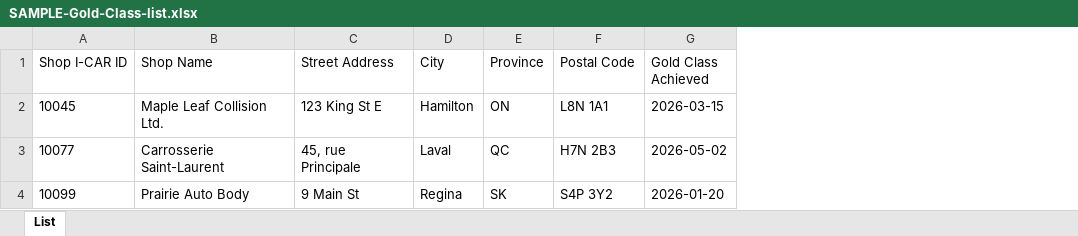
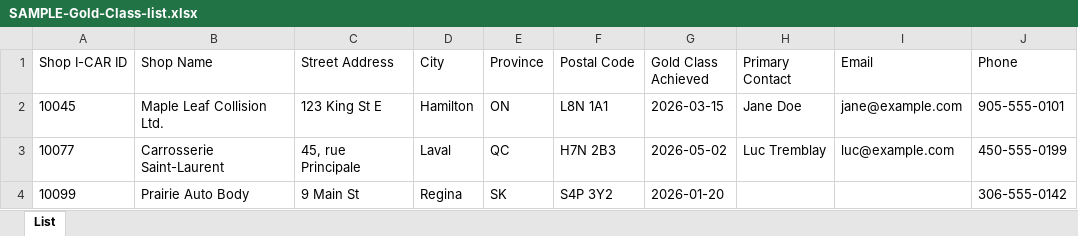
Before and after one commit to bbeehler/icar-recognition-letters, an Excel workbook: samples/SAMPLE-Gold-Class-list.xlsx, sheet List, drawn as a sheet; values as stored, in another font and other column widths than the file's, no borders; the diff names each change by its address in the sheet, - before the commit and + after, or states it on an @@ line.

```diff
--- a/samples/SAMPLE-Gold-Class-list.xlsx (sheet List)
+++ b/samples/SAMPLE-Gold-Class-list.xlsx (sheet List)
+column H (Primary Contact), rows 2-3: Jane Doe | Luc Tremblay
+column I (Email), rows 2-3: jane@example.com | luc@example.com
+column J (Phone), rows 2-4: 905-555-0101 | 450-555-0199 | 306-555-0142
```
Also changed, not shown: samples/SAMPLE-Platinum-list.xlsx, 13 other files.
